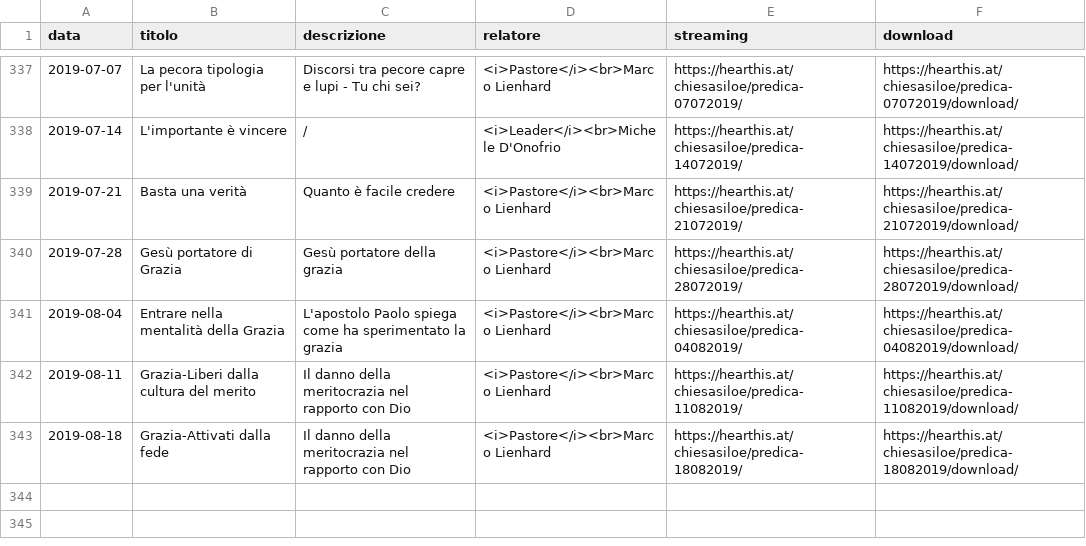
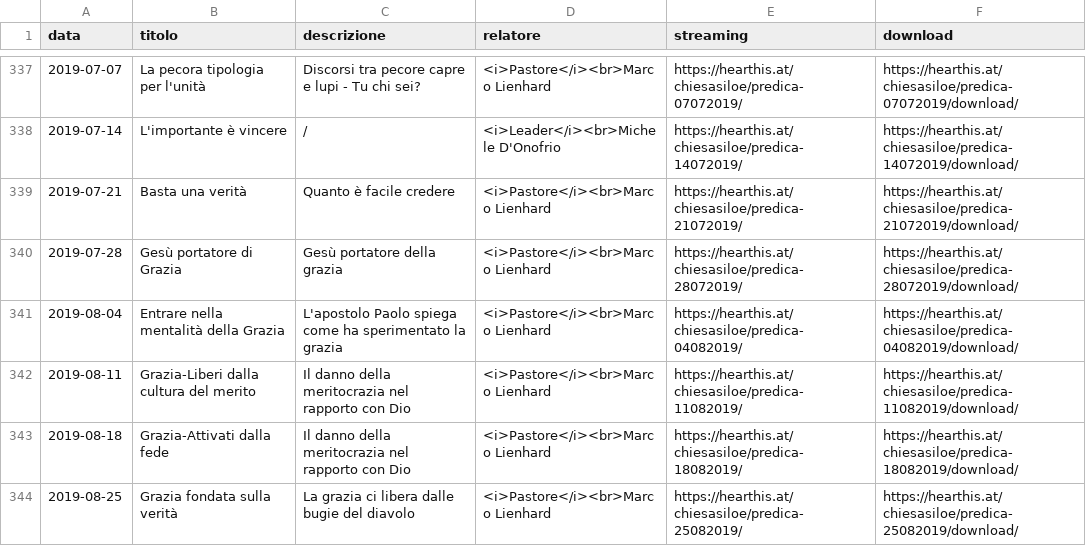
Before and after one commit to ChiesaSiloe/chiesasiloe.github.io, a CSV file: _data/sermons.csv, drawn as a sheet; only a part is shown, gaps mark what is left out.

Commit message:
Update sermons.csv

```diff
--- a/_data/sermons.csv
+++ b/_data/sermons.csv
@@ -343 +343,2 @@ data,titolo,descrizione,relatore,streaming,download
 2019-08-18,Grazia-Attivati dalla fede,Il danno della meritocrazia nel rapporto con Dio,<i>Pastore</i><br>Marco Lienhard,https://hearthis.at/chiesasiloe/predica-18082019/,https://hearthis.at/chiesasiloe/predica-18082019/download/
+2019-08-25,Grazia fondata sulla verità,La grazia ci libera dalle bugie del diavolo,<i>Pastore</i><br>Marco Lienhard,https://hearthis.at/chiesasiloe/predica-25082019/,https://hearthis.at/chiesasiloe/predica-25082019/download/
```
